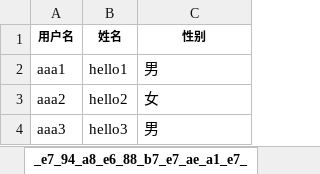
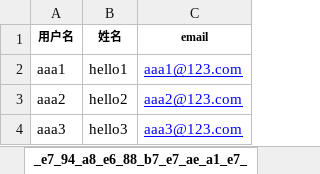
Before and after one commit to menxu/education, an Excel workbook: spec/data/user_import_test_files/user.xlsx, sheet _e7_94_a8_e6_88_b7_e7_ae_a1_e7_, drawn as a sheet; values as stored, in another font and other column widths than the file's, no borders; the diff names each change by its address in the sheet, - before the commit and + after, or states it on an @@ line.

Commit message:
add rspec user import excel

```diff
--- a/spec/data/user_import_test_files/user.xlsx (sheet _e7_94_a8_e6_88_b7_e7_ae_a1_e7_)
+++ b/spec/data/user_import_test_files/user.xlsx (sheet _e7_94_a8_e6_88_b7_e7_ae_a1_e7_)
-C1: 性别
+C1: email
-C2 (email): 男
+C2 (email): aaa1@123.com
@@ C2:C4 underline: off → on, text colour: black → #0000FF @@
-C3 (email): 女
+C3 (email): aaa2@123.com
-C4 (email): 男
+C4 (email): aaa3@123.com
```
Also changed, not shown: 4 other files.
